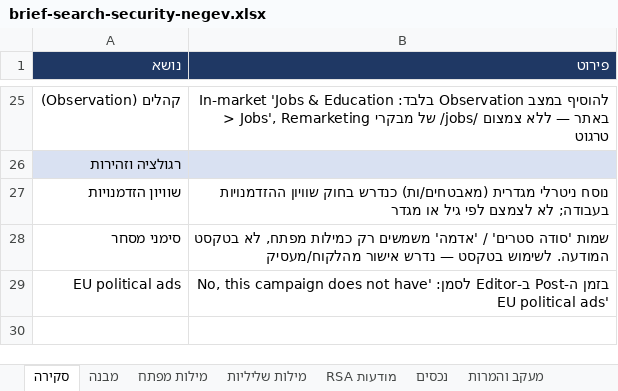
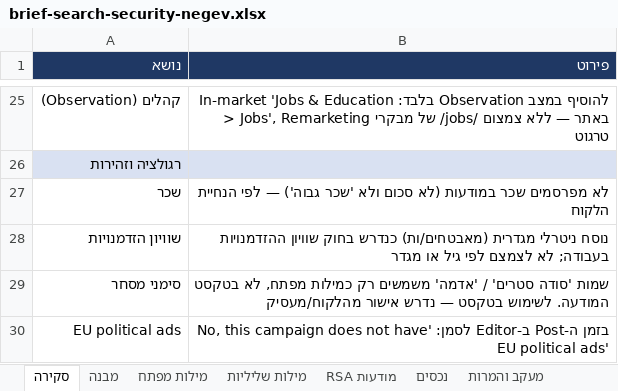
Before and after one commit to team3ad-hash/ma, an Excel workbook: campaigns/google-search-security-negev/output/brief-search-security-negev.xlsx, sheet סקירה, drawn as a sheet; only a part is shown, gaps mark what is left out; values as stored, in another font and other column widths than the file's, no borders; the diff names each change by its address in the sheet, - before the commit and + after, or states it on an @@ line.

```diff
--- a/campaigns/google-search-security-negev/output/brief-search-security-negev.xlsx (sheet סקירה)
+++ b/campaigns/google-search-security-negev/output/brief-search-security-negev.xlsx (sheet סקירה)
+row 27: שכר | לא מפרסמים שכר במודעות (לא סכום ולא 'שכר גבוה') — לפי הנחיית הלקוח
```
Also changed, not shown: sheet מודעות RSA, sheet צ'קליסט השקה, sheet נכסים, 3 other files.
